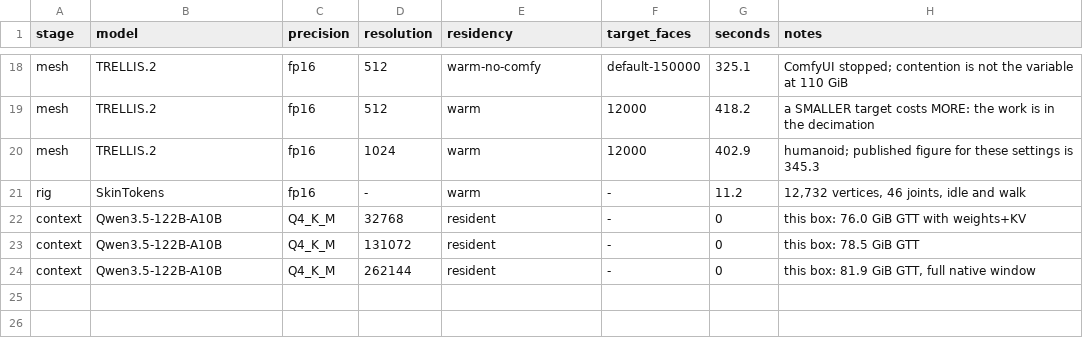
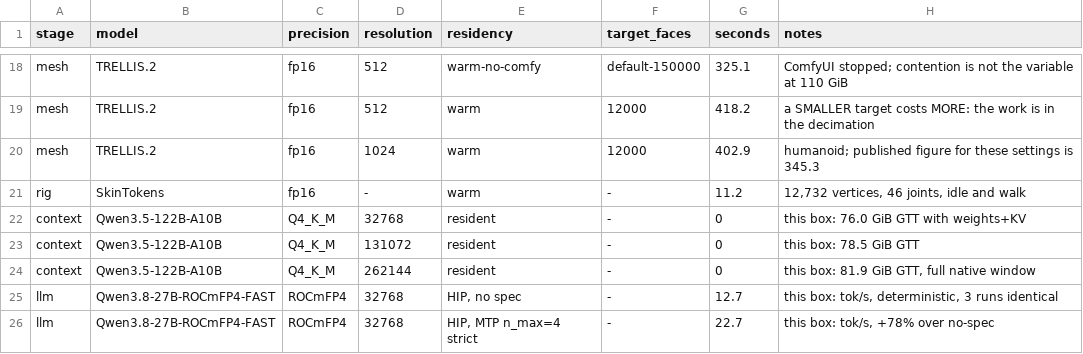
Before and after one commit to soniccyclone/ubuntu-strix-ai-setup, a TSV file: bench/media-timings.tsv, drawn as a sheet; only a part is shown, gaps mark what is left out.

```diff
--- a/bench/media-timings.tsv
+++ b/bench/media-timings.tsv
@@ -24 +24,3 @@ context	Qwen3.5-122B-A10B	Q4_K_M	131072	resident	-	0	this box: 78.5 GiB GTT
 context	Qwen3.5-122B-A10B	Q4_K_M	262144	resident	-	0	this box: 81.9 GiB GTT, full native window
+llm	Qwen3.8-27B-ROCmFP4-FAST	ROCmFP4	32768	HIP, no spec	-	12.7	this box: tok/s, deterministic, 3 runs identical
+llm	Qwen3.8-27B-ROCmFP4-FAST	ROCmFP4	32768	HIP, MTP n_max=4 strict	-	22.7	this box: tok/s, +78% over no-spec
```
Also changed, not shown: 1 other file.
